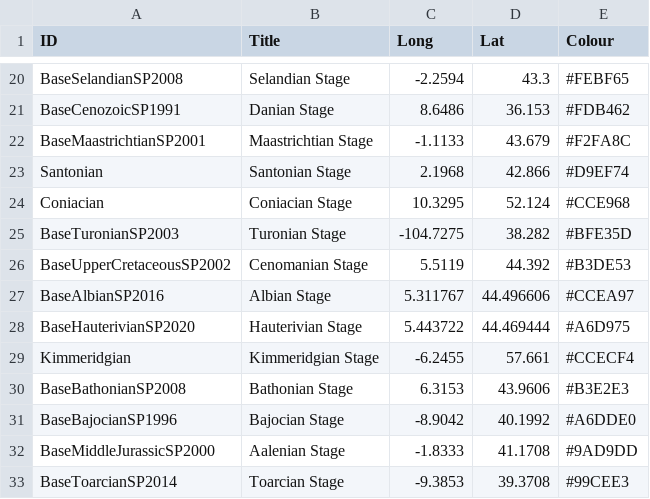
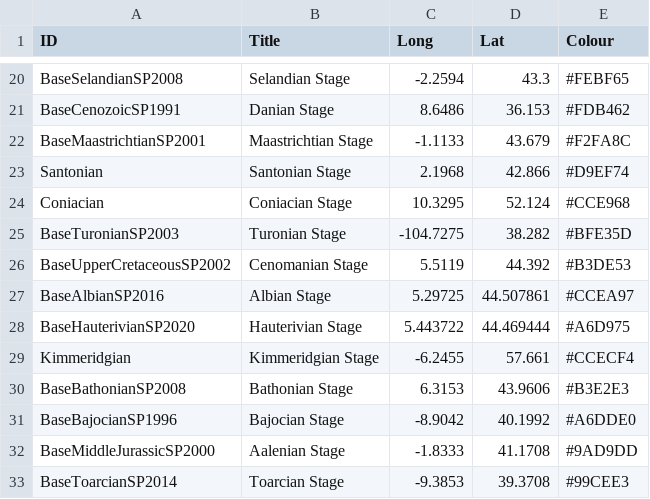
Before and after one commit to i-c-stratigraphy/gssps, a CSV file: _data/gssps.csv, drawn as a sheet; only a part is shown, gaps mark what is left out.

Commit message:
fixed Albian Stage GSSP

```diff
--- a/_data/gssps.csv
+++ b/_data/gssps.csv
@@ -26,3 +26,3 @@ BaseTuronianSP2003,Turonian Stage,-104.7275,38.282,#BFE35D
 BaseUpperCretaceousSP2002,Cenomanian Stage,5.5119,44.392,#B3DE53
-BaseAlbianSP2016,Albian Stage,5.311767,44.496606,#CCEA97
+BaseAlbianSP2016,Albian Stage,5.29725,44.507861,#CCEA97
 BaseHauterivianSP2020,Hauterivian Stage,5.443722,44.469444,#A6D975
```
Also changed, not shown: 1 other file.
